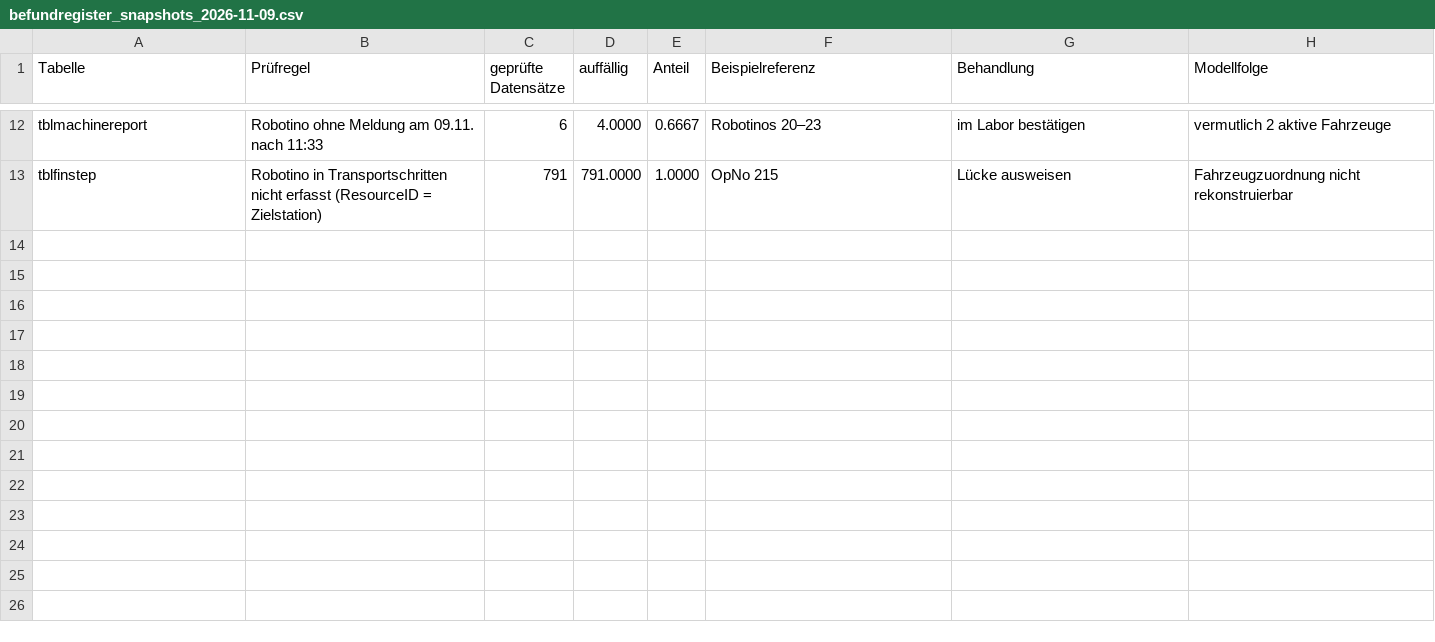
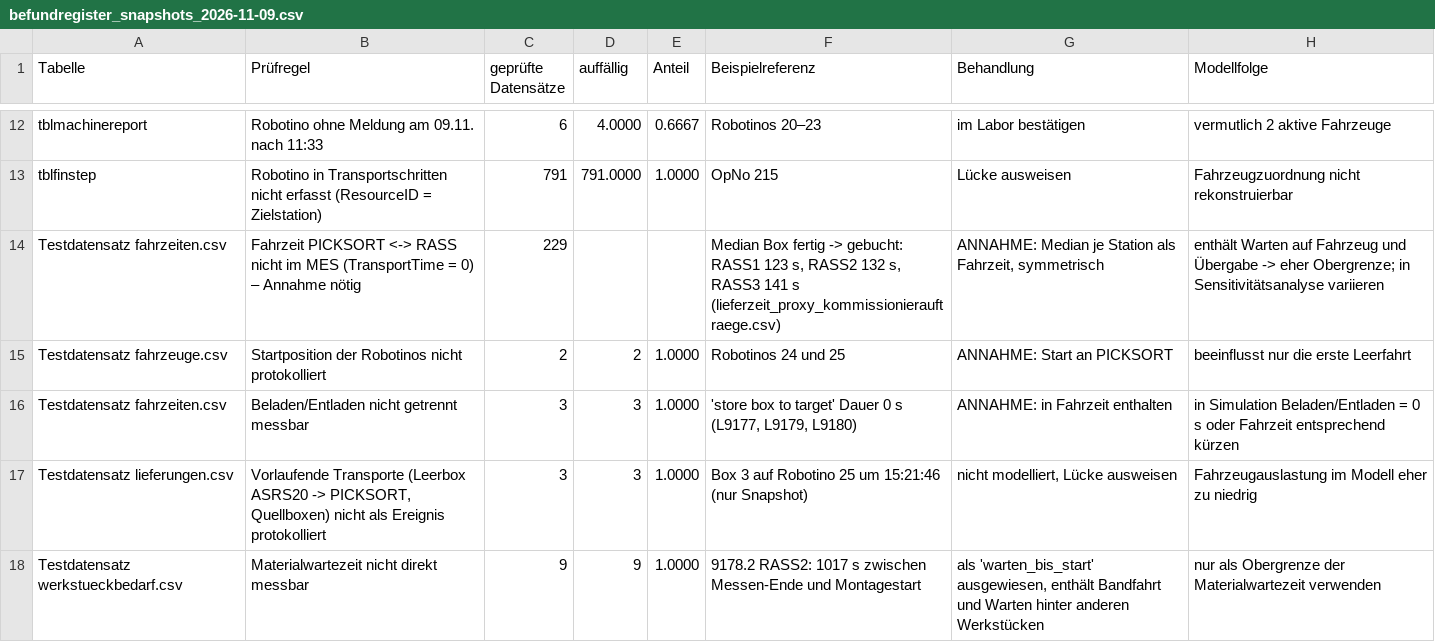
Before and after one commit to ProfReusch2026PPS/Team-C-Produktionsorientierte-Priorisierung-und-Zuordnung-von-Materialtransporten, a CSV file: ergebnisse/befundregister_snapshots_2026-11-09.csv, drawn as a sheet; only a part is shown, gaps mark what is left out; the diff names each change by its address in the sheet, - before the commit and + after, or states it on an @@ line.

```diff
--- a/ergebnisse/befundregister_snapshots_2026-11-09.csv
+++ b/ergebnisse/befundregister_snapshots_2026-11-09.csv
+row 14: Testdatensatz fahrzeiten.csv | Fahrzeit PICKSORT <-> RASS nicht im MES (TransportTime = 0) – Annahme nötig | 229 |  |  | Median Box fertig -> gebucht: RASS1 123 s, RASS2 132 s, RASS3 141 s (lieferzeit_proxy_kommissionierauftraege.csv) | ANNAHME: Median je Station als Fahrzeit, symmetrisch | enthält Warten auf Fahrzeug und Übergabe -> eher Obergrenze; in Sensitivitätsanalyse variieren
+row 15: Testdatensatz fahrzeuge.csv | Startposition der Robotinos nicht protokolliert | 2 | 2 | 1.0000 | Robotinos 24 und 25 | ANNAHME: Start an PICKSORT | beeinflusst nur die erste Leerfahrt
+row 16: Testdatensatz fahrzeiten.csv | Beladen/Entladen nicht getrennt messbar | 3 | 3 | 1.0000 | 'store box to target' Dauer 0 s (L9177, L9179, L9180) | ANNAHME: in Fahrzeit enthalten | in Simulation Beladen/Entladen = 0 s oder Fahrzeit entsprechend kürzen
+row 17: Testdatensatz lieferungen.csv | Vorlaufende Transporte (Leerbox ASRS20 -> PICKSORT, Quellboxen) nicht als Ereignis protokolliert | 3 | 3 | 1.0000 | Box 3 auf Robotino 25 um 15:21:46 (nur Snapshot) | nicht modelliert, Lücke ausweisen | Fahrzeugauslastung im Modell eher zu niedrig
+row 18: Testdatensatz werkstueckbedarf.csv | Materialwartezeit nicht direkt messbar | 9 | 9 | 1.0000 | 9178.2 RASS2: 1017 s zwischen Messen-Ende und Montagestart | als 'warten_bis_start' ausgewiesen, enthält Bandfahrt und Warten hinter anderen Werkstücken | nur als Obergrenze der Materialwartezeit verwenden
```
Also changed, not shown: 7 other files.
